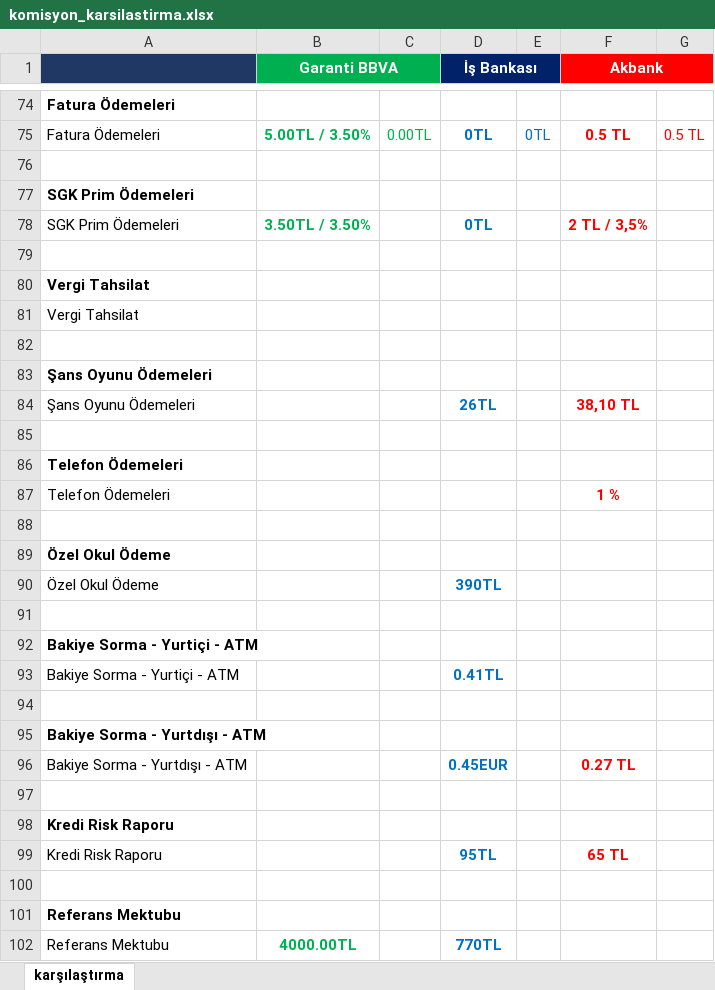
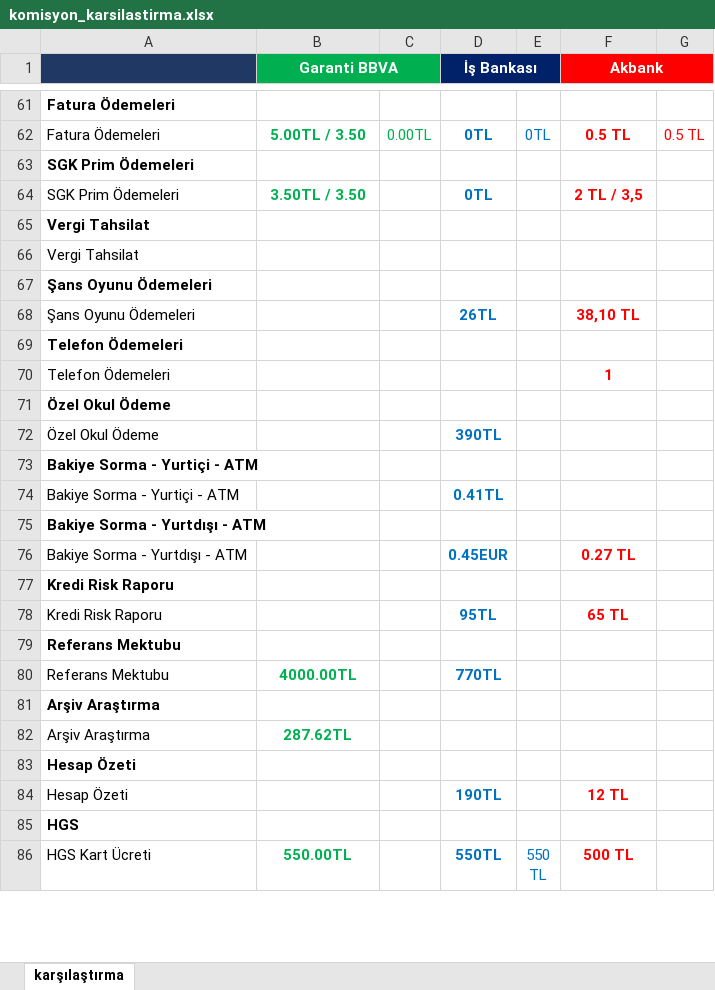
Before and after one commit to ozgeyamc/banka_komisyon_karsilastirma, an Excel workbook: komisyon_karsilastirma.xlsx, sheet karşılaştırma, drawn as a sheet; only a part is shown, gaps mark what is left out; the shorter side is filled out with more unchanged rows; values as stored, in another font and other column widths than the file's, no borders; removed rows and columns are numbered as before the commit, all else as after; the diff covers the shown part only; the diff names each change by its address in the sheet, - before the commit and + after, or states it on an @@ line.

```diff
--- a/komisyon_karsilastirma.xlsx (sheet karşılaştırma)
+++ b/komisyon_karsilastirma.xlsx (sheet karşılaştırma)
-B62 (Garanti BBVA): 5.00TL / 3.50%
+B62 (Garanti BBVA): 5.00TL / 3.50
-row 76: (empty)
-B64 (Garanti BBVA): 3.50TL / 3.50%
+B64 (Garanti BBVA): 3.50TL / 3.50
-F64 (Akbank): 2 TL / 3,5%
+F64 (Akbank): 2 TL / 3,5
-row 79: (empty)
-row 82: (empty)
-row 85: (empty)
-F70 (Akbank): 1 %
+F70 (Akbank): 1
-row 88: (empty)
-row 91: (empty)
-row 94: (empty)
-row 97: (empty)
-row 100: (empty)
```
Also changed, not shown: 17 removed rows and 18 edited cells elsewhere in this sheet.
